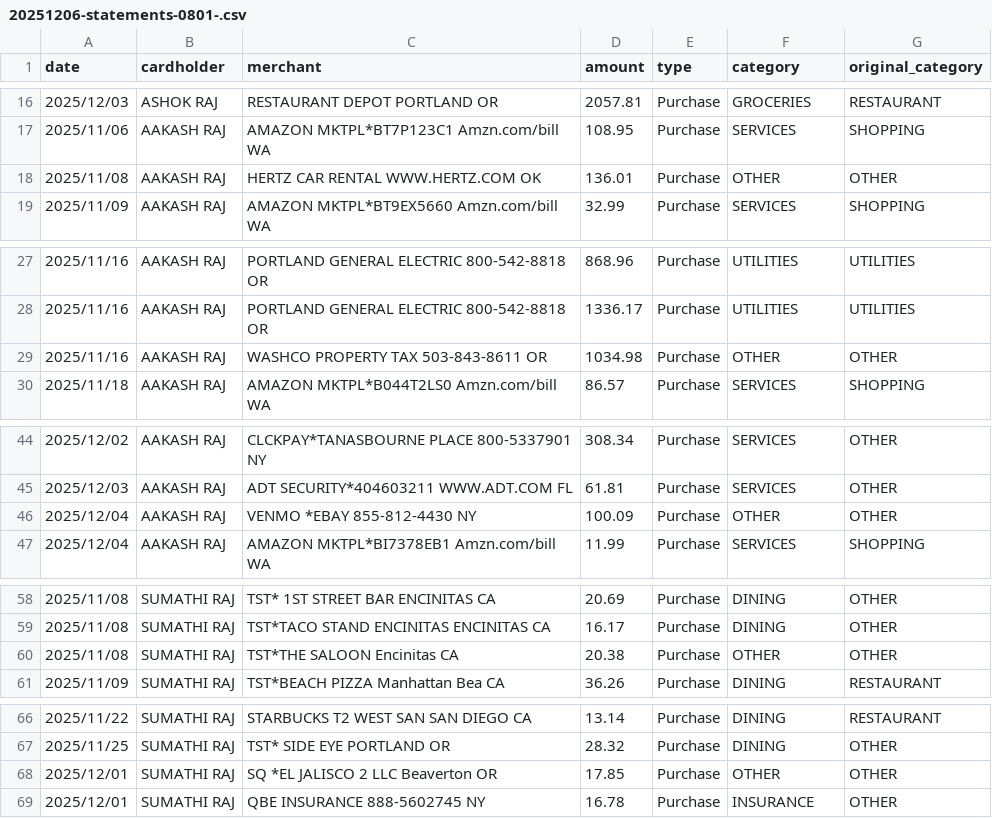
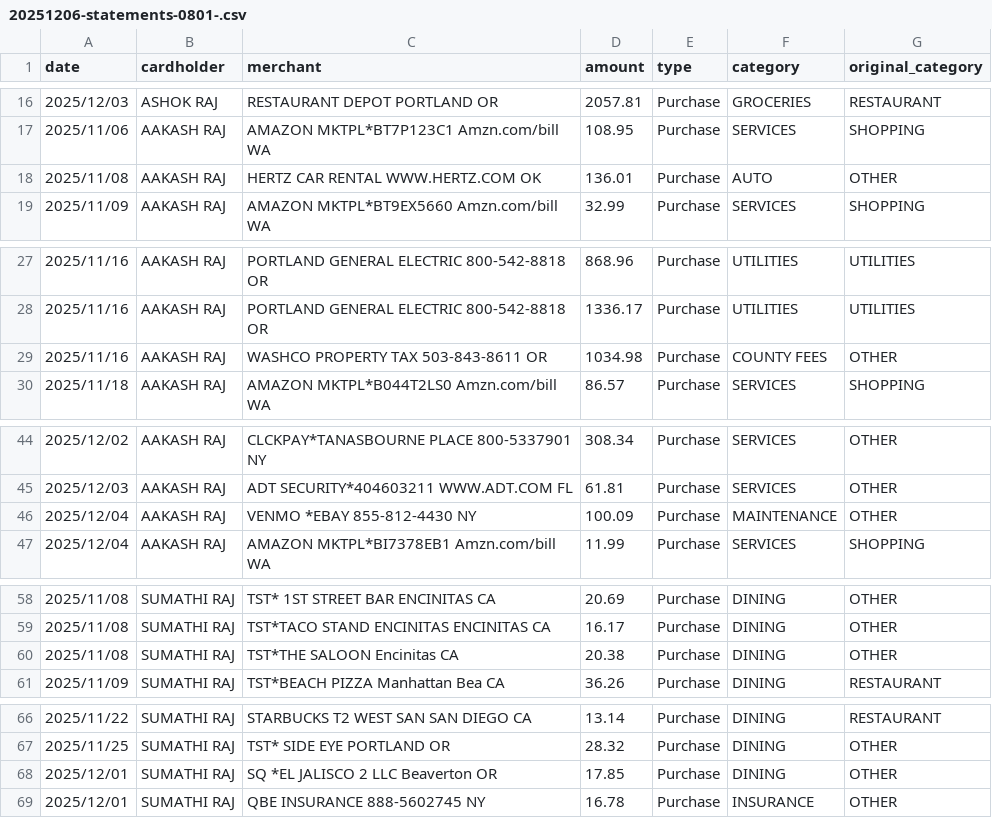
Before and after one commit to ashok-raj/ChaseAnalyzer, a CSV file: 2025/0801/20251206-statements-0801-.csv, drawn as a sheet; only a part is shown, gaps mark what is left out.

```diff
--- a/2025/0801/20251206-statements-0801-.csv
+++ b/2025/0801/20251206-statements-0801-.csv
@@ -17,3 +17,3 @@ date,cardholder,merchant,amount,type,category,original_category
 2025/11/06,AAKASH RAJ,AMAZON MKTPL*BT7P123C1 Amzn.com/bill WA,108.95,Purchase,SERVICES,SHOPPING
-2025/11/08,AAKASH RAJ,HERTZ CAR RENTAL WWW.HERTZ.COM OK,136.01,Purchase,OTHER,OTHER
+2025/11/08,AAKASH RAJ,HERTZ CAR RENTAL WWW.HERTZ.COM OK,136.01,Purchase,AUTO,OTHER
 2025/11/09,AAKASH RAJ,AMAZON MKTPL*BT9EX5660 Amzn.com/bill WA,32.99,Purchase,SERVICES,SHOPPING
@@ -28,3 +28,3 @@ date,cardholder,merchant,amount,type,category,original_category
 2025/11/16,AAKASH RAJ,PORTLAND GENERAL ELECTRIC 800-542-8818 OR,1336.17,Purchase,UTILITIES,UTILITIES
-2025/11/16,AAKASH RAJ,WASHCO PROPERTY TAX 503-843-8611 OR,1034.98,Purchase,OTHER,OTHER
+2025/11/16,AAKASH RAJ,WASHCO PROPERTY TAX 503-843-8611 OR,1034.98,Purchase,COUNTY FEES,OTHER
 2025/11/18,AAKASH RAJ,AMAZON MKTPL*B044T2LS0 Amzn.com/bill WA,86.57,Purchase,SERVICES,SHOPPING
@@ -45,3 +45,3 @@ date,cardholder,merchant,amount,type,category,original_category
 2025/12/03,AAKASH RAJ,ADT SECURITY*404603211 WWW.ADT.COM FL,61.81,Purchase,SERVICES,OTHER
-2025/12/04,AAKASH RAJ,VENMO *EBAY 855-812-4430 NY,100.09,Purchase,OTHER,OTHER
+2025/12/04,AAKASH RAJ,VENMO *EBAY 855-812-4430 NY,100.09,Purchase,MAINTENANCE,OTHER
 2025/12/04,AAKASH RAJ,AMAZON MKTPL*BI7378EB1 Amzn.com/bill WA,11.99,Purchase,SERVICES,SHOPPING
@@ -59,3 +59,3 @@ date,cardholder,merchant,amount,type,category,original_category
 2025/11/08,SUMATHI RAJ,TST*TACO STAND ENCINITAS ENCINITAS CA,16.17,Purchase,DINING,OTHER
-2025/11/08,SUMATHI RAJ,TST*THE SALOON Encinitas CA,20.38,Purchase,OTHER,OTHER
+2025/11/08,SUMATHI RAJ,TST*THE SALOON Encinitas CA,20.38,Purchase,DINING,OTHER
 2025/11/09,SUMATHI RAJ,TST*BEACH PIZZA Manhattan Bea CA,36.26,Purchase,DINING,RESTAURANT
@@ -67,3 +67,3 @@ date,cardholder,merchant,amount,type,category,original_category
 2025/11/25,SUMATHI RAJ,TST* SIDE EYE PORTLAND OR,28.32,Purchase,DINING,OTHER
-2025/12/01,SUMATHI RAJ,SQ *EL JALISCO 2 LLC Beaverton OR,17.85,Purchase,OTHER,OTHER
+2025/12/01,SUMATHI RAJ,SQ *EL JALISCO 2 LLC Beaverton OR,17.85,Purchase,DINING,OTHER
 2025/12/01,SUMATHI RAJ,QBE INSURANCE 888-5602745 NY,16.78,Purchase,INSURANCE,OTHER
```
Also changed, not shown: 2025/1250/eStmt_2025-12-24.csv, 2025/5136/20251214-statements-5136-.csv, 49 other files.
